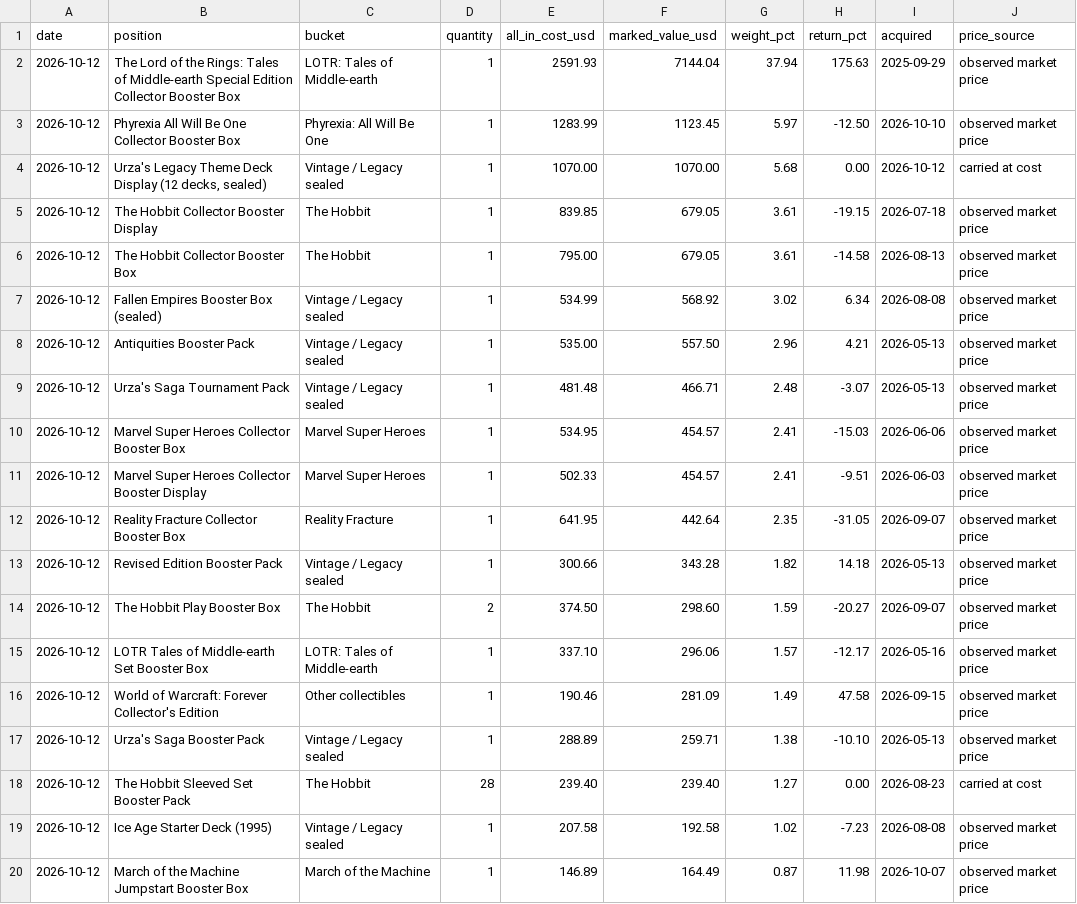
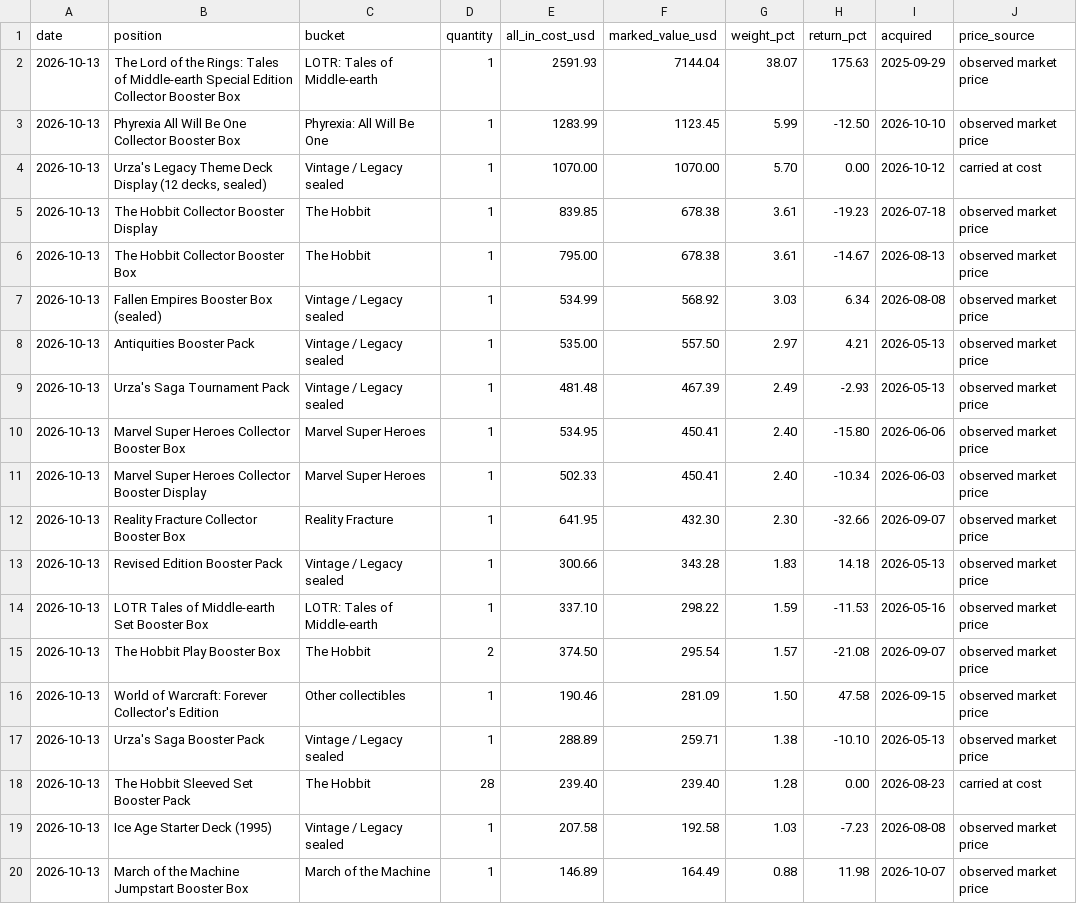
Before and after one commit to urzatower/capital, a CSV file: holdings.csv, drawn as a sheet; only a part is shown; the diff covers the shown part only.

```diff
--- a/holdings.csv
+++ b/holdings.csv
@@ -1,20 +1,20 @@
 date,position,bucket,quantity,all_in_cost_usd,marked_value_usd,weight_pct,return_pct,acquired,price_source
-2026-10-12,"The Lord of the Rings: Tales of Middle-earth Special Edition Collector Booster Box","LOTR: Tales of Middle-earth",1,2591.93,7144.04,37.94,175.63,2025-09-29,observed market price
-2026-10-12,"Phyrexia All Will Be One Collector Booster Box","Phyrexia: All Will Be One",1,1283.99,1123.45,5.97,-12.50,2026-10-10,observed market price
-2026-10-12,"Urza's Legacy Theme Deck Display (12 decks, sealed)","Vintage / Legacy sealed",1,1070.00,1070.00,5.68,0.00,2026-10-12,carried at cost
-2026-10-12,"The Hobbit Collector Booster Display","The Hobbit",1,839.85,679.05,3.61,-19.15,2026-07-18,observed market price
-2026-10-12,"The Hobbit Collector Booster Box","The Hobbit",1,795.00,679.05,3.61,-14.58,2026-08-13,observed market price
-2026-10-12,"Fallen Empires Booster Box (sealed)","Vintage / Legacy sealed",1,534.99,568.92,3.02,6.34,2026-08-08,observed market price
-2026-10-12,"Antiquities Booster Pack","Vintage / Legacy sealed",1,535.00,557.50,2.96,4.21,2026-05-13,observed market price
-2026-10-12,"Urza's Saga Tournament Pack","Vintage / Legacy sealed",1,481.48,466.71,2.48,-3.07,2026-05-13,observed market price
-2026-10-12,"Marvel Super Heroes Collector Booster Box","Marvel Super Heroes",1,534.95,454.57,2.41,-15.03,2026-06-06,observed market price
-2026-10-12,"Marvel Super Heroes Collector Booster Display","Marvel Super Heroes",1,502.33,454.57,2.41,-9.51,2026-06-03,observed market price
-2026-10-12,"Reality Fracture Collector Booster Box","Reality Fracture",1,641.95,442.64,2.35,-31.05,2026-09-07,observed market price
-2026-10-12,"Revised Edition Booster Pack","Vintage / Legacy sealed",1,300.66,343.28,1.82,14.18,2026-05-13,observed market price
-2026-10-12,"The Hobbit Play Booster Box","The Hobbit",2,374.50,298.60,1.59,-20.27,2026-09-07,observed market price
-2026-10-12,"LOTR Tales of Middle-earth Set Booster Box","LOTR: Tales of Middle-earth",1,337.10,296.06,1.57,-12.17,2026-05-16,observed market price
-2026-10-12,"World of Warcraft: Forever Collector's Edition","Other collectibles",1,190.46,281.09,1.49,47.58,2026-09-15,observed market price
-2026-10-12,"Urza's Saga Booster Pack","Vintage / Legacy sealed",1,288.89,259.71,1.38,-10.10,2026-05-13,observed market price
-2026-10-12,"The Hobbit Sleeved Set Booster Pack","The Hobbit",28,239.40,239.40,1.27,0.00,2026-08-23,carried at cost
-2026-10-12,"Ice Age Starter Deck (1995)","Vintage / Legacy sealed",1,207.58,192.58,1.02,-7.23,2026-08-08,observed market price
-2026-10-12,"March of the Machine Jumpstart Booster Box","March of the Machine",1,146.89,164.49,0.87,11.98,2026-10-07,observed market price
+2026-10-13,"The Lord of the Rings: Tales of Middle-earth Special Edition Collector Booster Box","LOTR: Tales of Middle-earth",1,2591.93,7144.04,38.07,175.63,2025-09-29,observed market price
+2026-10-13,"Phyrexia All Will Be One Collector Booster Box","Phyrexia: All Will Be One",1,1283.99,1123.45,5.99,-12.50,2026-10-10,observed market price
+2026-10-13,"Urza's Legacy Theme Deck Display (12 decks, sealed)","Vintage / Legacy sealed",1,1070.00,1070.00,5.70,0.00,2026-10-12,carried at cost
+2026-10-13,"The Hobbit Collector Booster Display","The Hobbit",1,839.85,678.38,3.61,-19.23,2026-07-18,observed market price
+2026-10-13,"The Hobbit Collector Booster Box","The Hobbit",1,795.00,678.38,3.61,-14.67,2026-08-13,observed market price
+2026-10-13,"Fallen Empires Booster Box (sealed)","Vintage / Legacy sealed",1,534.99,568.92,3.03,6.34,2026-08-08,observed market price
+2026-10-13,"Antiquities Booster Pack","Vintage / Legacy sealed",1,535.00,557.50,2.97,4.21,2026-05-13,observed market price
+2026-10-13,"Urza's Saga Tournament Pack","Vintage / Legacy sealed",1,481.48,467.39,2.49,-2.93,2026-05-13,observed market price
+2026-10-13,"Marvel Super Heroes Collector Booster Box","Marvel Super Heroes",1,534.95,450.41,2.40,-15.80,2026-06-06,observed market price
+2026-10-13,"Marvel Super Heroes Collector Booster Display","Marvel Super Heroes",1,502.33,450.41,2.40,-10.34,2026-06-03,observed market price
+2026-10-13,"Reality Fracture Collector Booster Box","Reality Fracture",1,641.95,432.30,2.30,-32.66,2026-09-07,observed market price
+2026-10-13,"Revised Edition Booster Pack","Vintage / Legacy sealed",1,300.66,343.28,1.83,14.18,2026-05-13,observed market price
+2026-10-13,"LOTR Tales of Middle-earth Set Booster Box","LOTR: Tales of Middle-earth",1,337.10,298.22,1.59,-11.53,2026-05-16,observed market price
+2026-10-13,"The Hobbit Play Booster Box","The Hobbit",2,374.50,295.54,1.57,-21.08,2026-09-07,observed market price
+2026-10-13,"World of Warcraft: Forever Collector's Edition","Other collectibles",1,190.46,281.09,1.50,47.58,2026-09-15,observed market price
+2026-10-13,"Urza's Saga Booster Pack","Vintage / Legacy sealed",1,288.89,259.71,1.38,-10.10,2026-05-13,observed market price
+2026-10-13,"The Hobbit Sleeved Set Booster Pack","The Hobbit",28,239.40,239.40,1.28,0.00,2026-08-23,carried at cost
+2026-10-13,"Ice Age Starter Deck (1995)","Vintage / Legacy sealed",1,207.58,192.58,1.03,-7.23,2026-08-08,observed market price
+2026-10-13,"March of the Machine Jumpstart Booster Box","March of the Machine",1,146.89,164.49,0.88,11.98,2026-10-07,observed market price
```
Also changed, not shown: 1 added row, 1 removed row and 72 edited cells elsewhere in this file, 13 other files.
